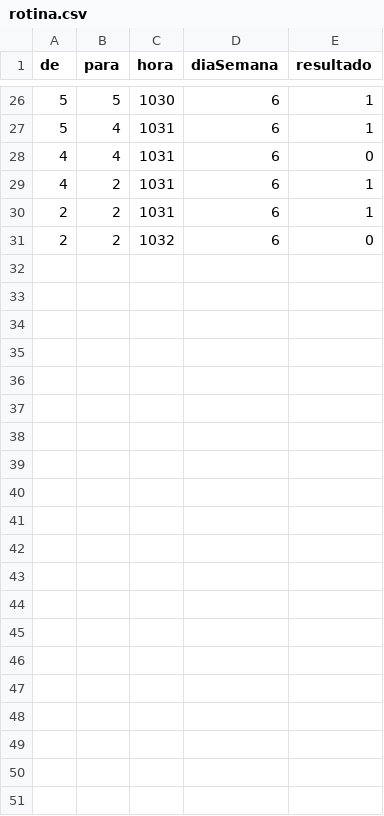
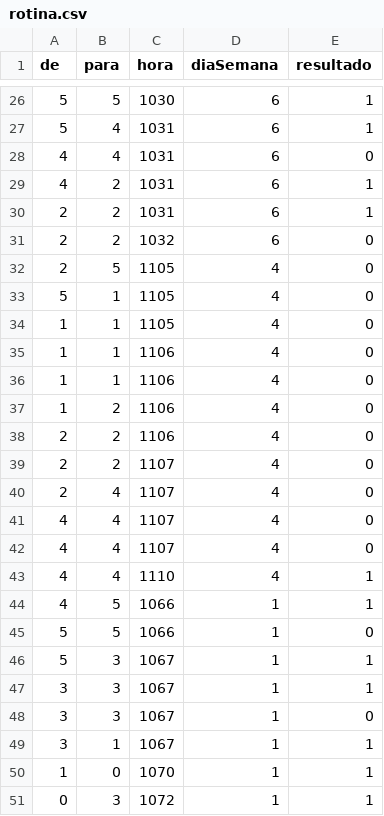
Before and after one commit to automacao2019-tcc/think, a CSV file: thinkAPI/APIServidor/rotina.csv, drawn as a sheet; only a part is shown, gaps mark what is left out; the diff names each change by its address in the sheet, - before the commit and + after, or states it on an @@ line.

```diff
--- a/thinkAPI/APIServidor/rotina.csv
+++ b/thinkAPI/APIServidor/rotina.csv
+row 32: 2 | 5 | 1105 | 4 | 0
+row 33: 5 | 1 | 1105 | 4 | 0
+row 34: 1 | 1 | 1105 | 4 | 0
+row 35: 1 | 1 | 1106 | 4 | 0
+row 36: 1 | 1 | 1106 | 4 | 0
+row 37: 1 | 2 | 1106 | 4 | 0
+row 38: 2 | 2 | 1106 | 4 | 0
+row 39: 2 | 2 | 1107 | 4 | 0
+row 40: 2 | 4 | 1107 | 4 | 0
+row 41: 4 | 4 | 1107 | 4 | 0
+row 42: 4 | 4 | 1107 | 4 | 0
+row 43: 4 | 4 | 1110 | 4 | 1
+row 44: 4 | 5 | 1066 | 1 | 1
+row 45: 5 | 5 | 1066 | 1 | 0
+row 46: 5 | 3 | 1067 | 1 | 1
+row 47: 3 | 3 | 1067 | 1 | 1
+row 48: 3 | 3 | 1067 | 1 | 0
+row 49: 3 | 1 | 1067 | 1 | 1
+row 50: 1 | 0 | 1070 | 1 | 1
+row 51: 0 | 3 | 1072 | 1 | 1
```
Also changed, not shown: 5 other files.
